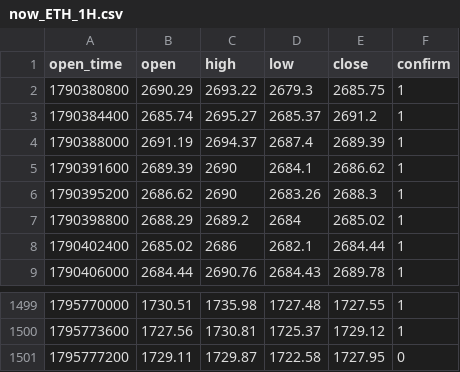
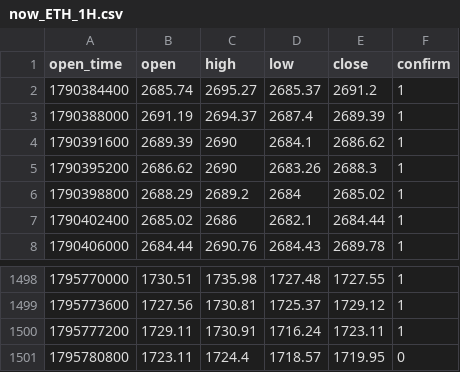
Before and after one commit to tatianagerasimenko9-netizen/ai-office-miniapp, a CSV file: docs/handoff/br-profitability/data/now_ETH_1H.csv, drawn as a sheet; only a part is shown, gaps mark what is left out.

```diff
--- a/docs/handoff/br-profitability/data/now_ETH_1H.csv
+++ b/docs/handoff/br-profitability/data/now_ETH_1H.csv
@@ -1,3 +1,2 @@
 open_time,open,high,low,close,confirm
-1790380800,2690.29,2693.22,2679.3,2685.75,1
 1790384400,2685.74,2695.27,2685.37,2691.2,1
@@ -1500,2 +1499,3 @@ open_time,open,high,low,close,confirm
 1795773600,1727.56,1730.81,1725.37,1729.12,1
-1795777200,1729.11,1729.87,1722.58,1727.95,0
+1795777200,1729.11,1730.91,1716.24,1723.11,1
+1795780800,1723.11,1724.4,1718.57,1719.95,0
```
Also changed, not shown: docs/handoff/br-profitability/data/now_BTC_15m.csv, docs/handoff/br-profitability/data/now_BTC_1H.csv, 5 other files.
